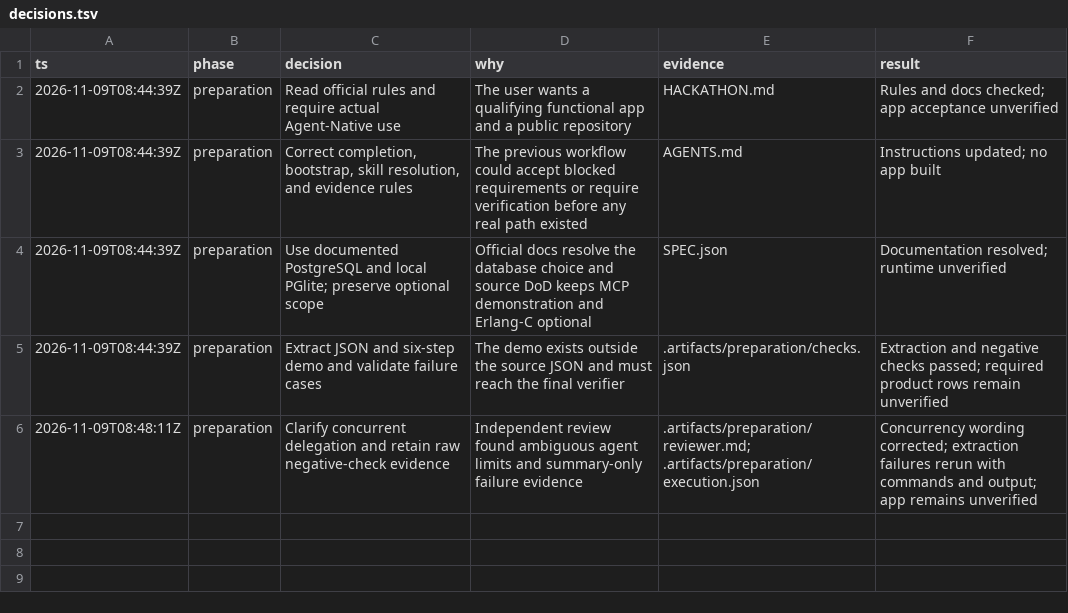
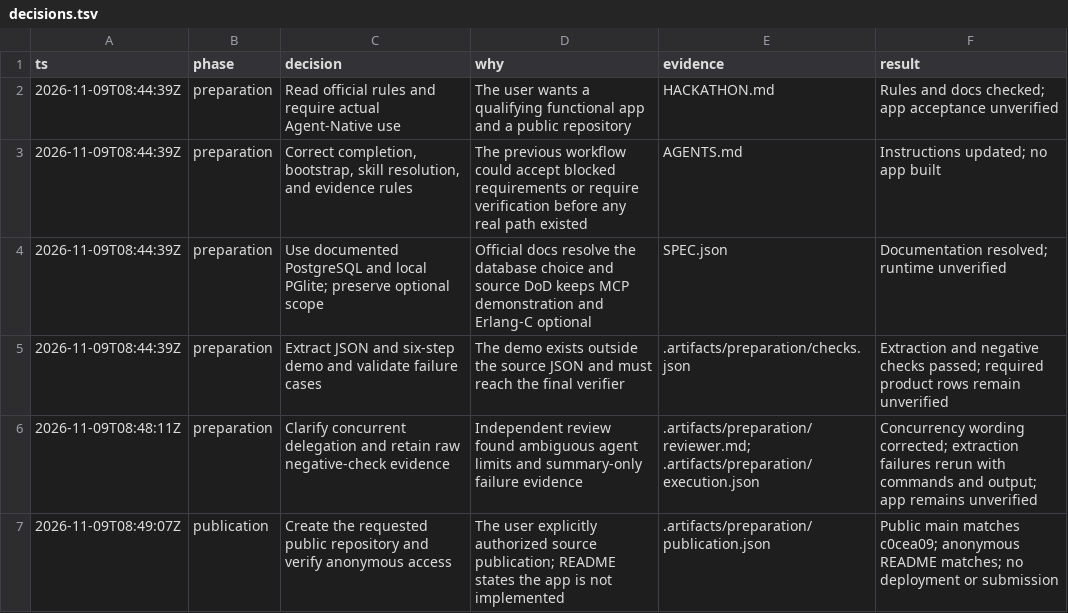
Before and after one commit to VasuBansal7576/cafe-dry-run, a TSV file: decisions.tsv, drawn as a sheet.

Commit message:
docs: record verified public repository publication

```diff
--- a/decisions.tsv
+++ b/decisions.tsv
@@ -6 +6,2 @@ ts	phase	decision	why	evidence	result
 2026-11-09T08:48:11Z	preparation	Clarify concurrent delegation and retain raw negative-check evidence	Independent review found ambiguous agent limits and summary-only failure evidence	.artifacts/preparation/reviewer.md; .artifacts/preparation/execution.json	Concurrency wording corrected; extraction failures rerun with commands and output; app remains unverified
+2026-11-09T08:49:07Z	publication	Create the requested public repository and verify anonymous access	The user explicitly authorized source publication; README states the app is not implemented	.artifacts/preparation/publication.json	Public main matches c0cea09; anonymous README matches; no deployment or submission
```
Also changed, not shown: 2 other files.
